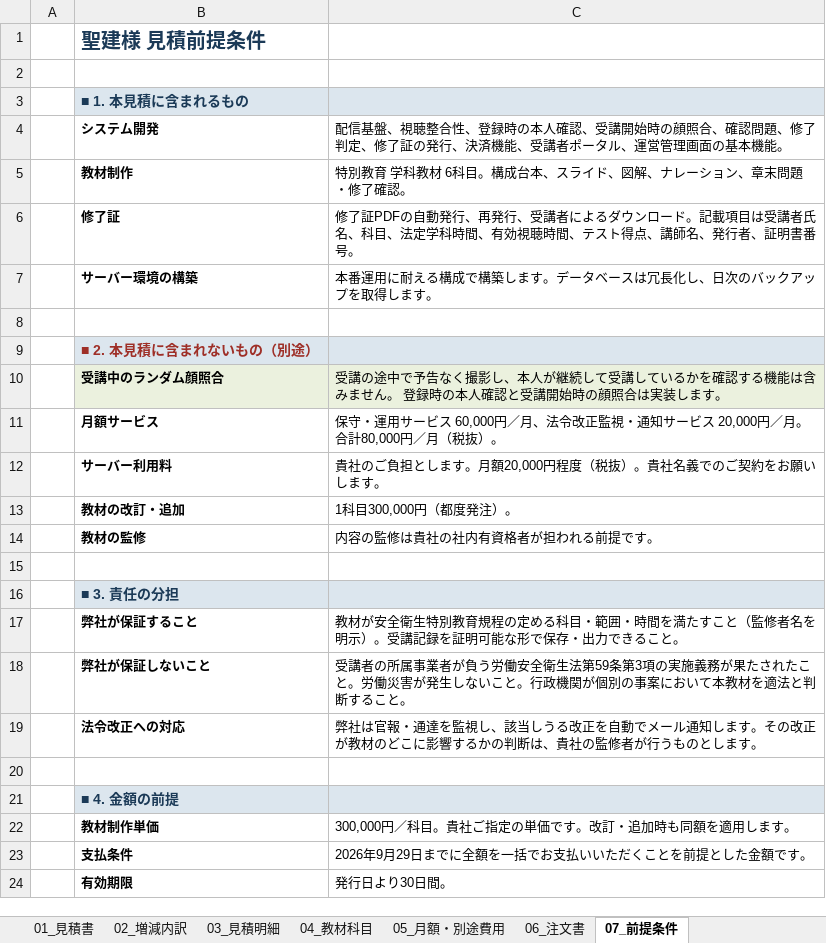
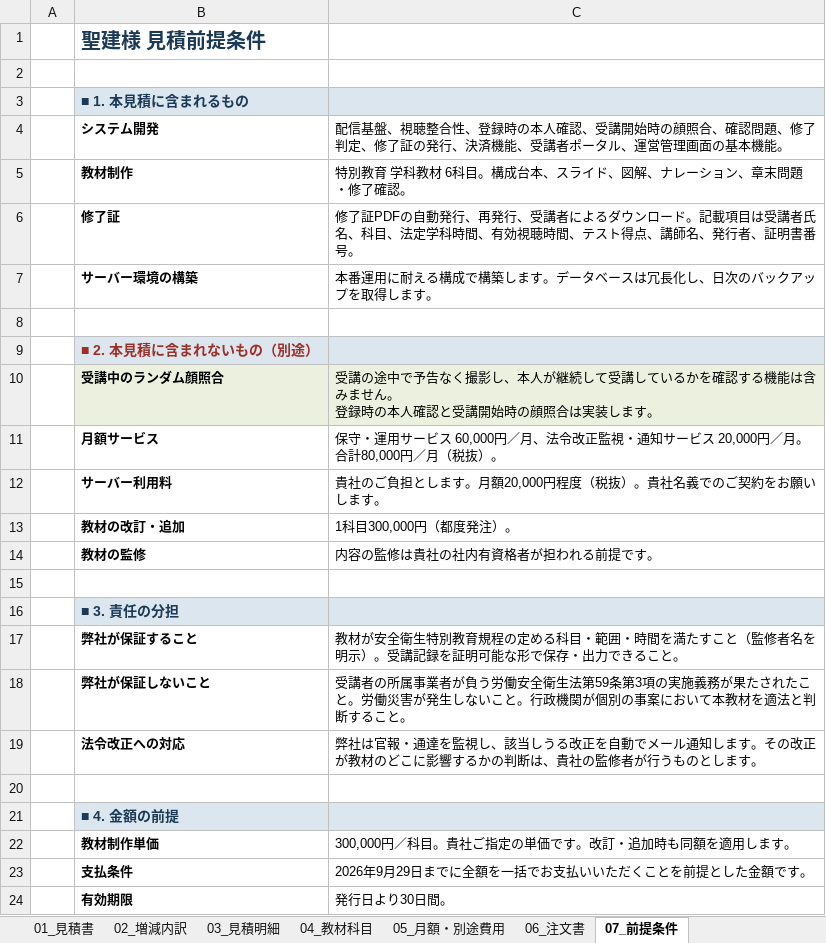
Before and after one commit to fujiwara-superior/-, an Excel workbook: quote/聖建様_概算見積書・注文書.xlsx, sheet 07_前提条件, drawn as a sheet; values as stored, in another font and other column widths than the file's, no borders; the diff names each change by its address in the sheet, - before the commit and + after, or states it on an @@ line.

```diff
--- a/quote/聖建様_概算見積書・注文書.xlsx (sheet 07_前提条件)
+++ b/quote/聖建様_概算見積書・注文書.xlsx (sheet 07_前提条件)
-C10: …します。
+C10: …します。
```
Also changed, not shown: 6 other files.
